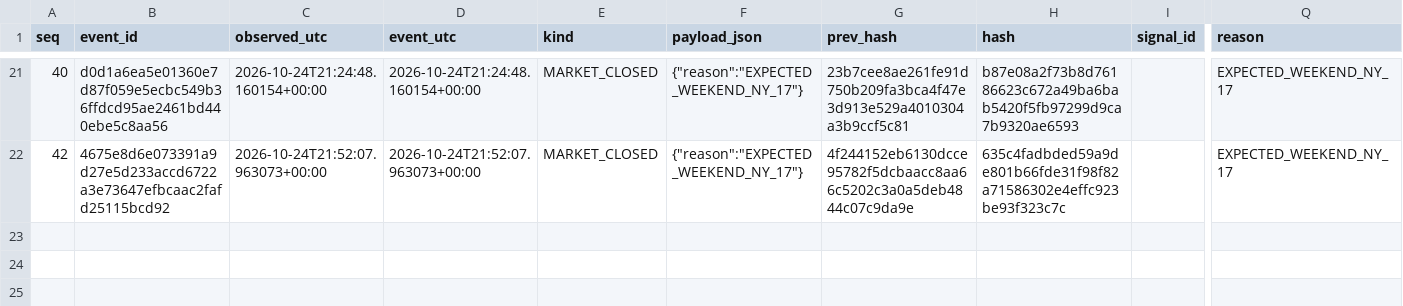
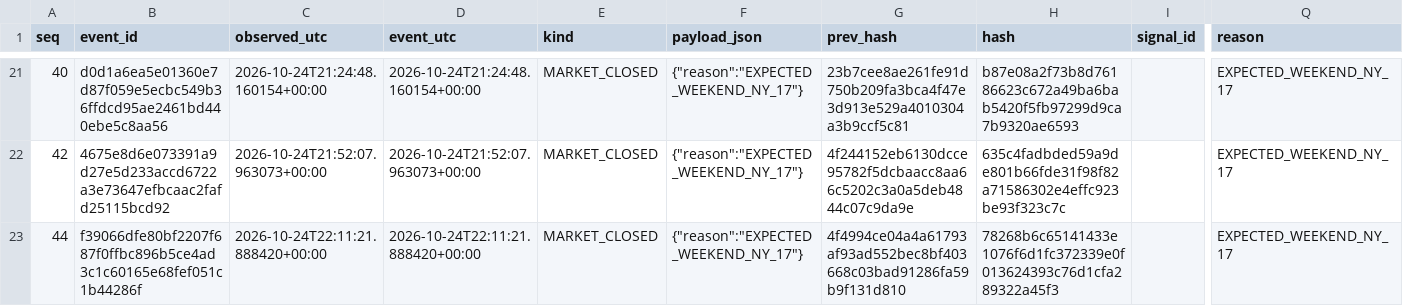
Before and after one commit to cardenm1/fx-signals-bot, a CSV file: session/market.csv, drawn as a sheet; only a part is shown, gaps mark what is left out; rows hold the shown columns only; the diff names each change by its address in the sheet, - before the commit and + after, or states it on an @@ line.

```diff
--- a/session/market.csv
+++ b/session/market.csv
+row 23: 44 | f39066dfe80bf2207f687f0ffbc896b5ce4ad3c1c60165e68fef051c1b44286f | 2026-10-24T22:11:21.888420+00:00 | 2026-10-24T22:11:21.888420+00:00 | MARKET_CLOSED | {"reason":"EXPECTED_WEEKEND_NY_17"} | 4f4994ce04a4a61793af93ad552bec8bf403668c03bad91286fa59b9f131d810 | 78268b6c65141433e1076f6d1fc372339e0f013624393c76d1cfa289322a45f3 |  | EXPECTED_WEEKEND_NY_17
```
Also changed, not shown: session/events.csv, session/stages.csv, 1 other file.
